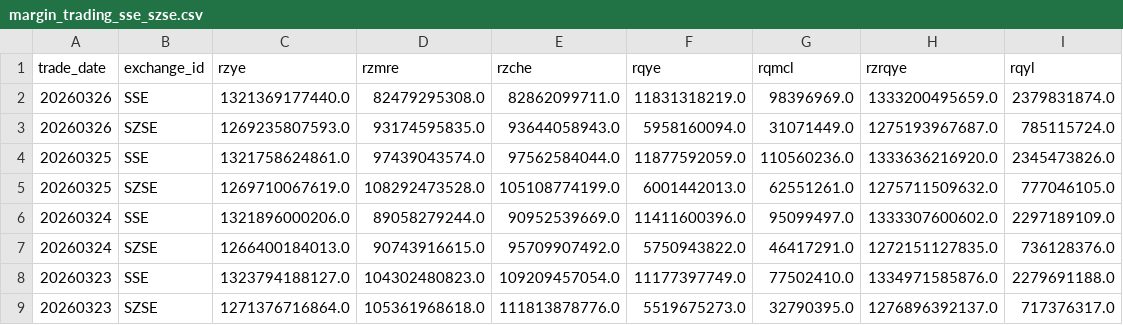
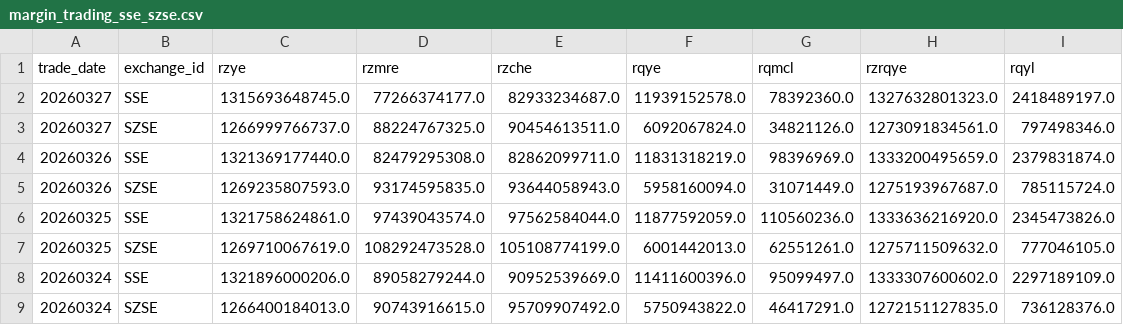
Before and after one commit to jimojijie29/finance-office, a CSV file: finance/tushare/margin_trading_sse_szse.csv, drawn as a sheet; only a part is shown; the shorter side is filled out with more unchanged rows; the diff names each change by its address in the sheet, - before the commit and + after, or states it on an @@ line.

```diff
--- a/finance/tushare/margin_trading_sse_szse.csv
+++ b/finance/tushare/margin_trading_sse_szse.csv
+row 2: 20260327 | SSE | 1315693648745.0 | 77266374177.0 | 82933234687.0 | 11939152578.0 | 78392360.0 | 1327632801323.0 | 2418489197.0
+row 3: 20260327 | SZSE | 1266999766737.0 | 88224767325.0 | 90454613511.0 | 6092067824.0 | 34821126.0 | 1273091834561.0 | 797498346.0
```
Also changed, not shown: finance/tushare/index_sh_000001_daily.csv, finance/tushare/index_sz_399001_daily.csv, 42 other files.
